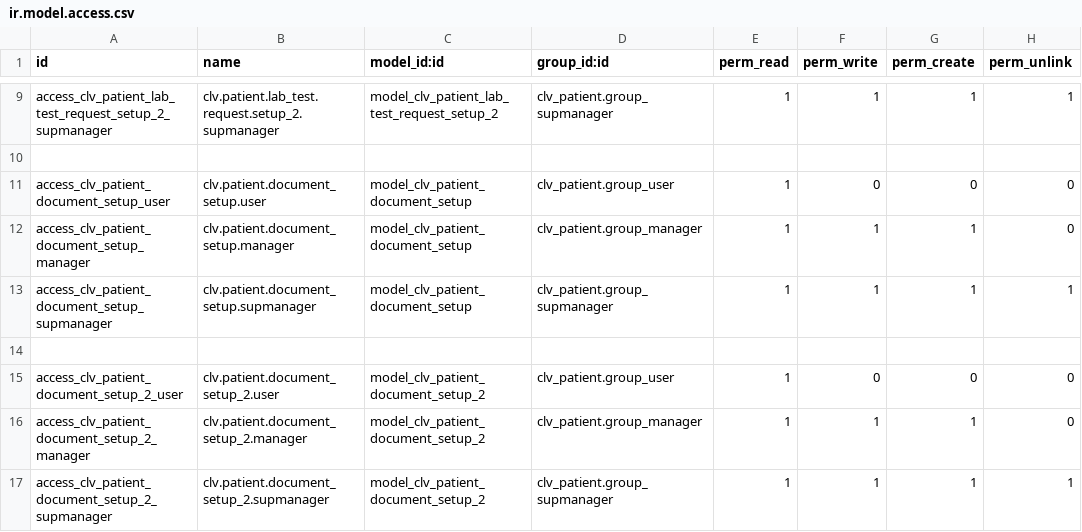
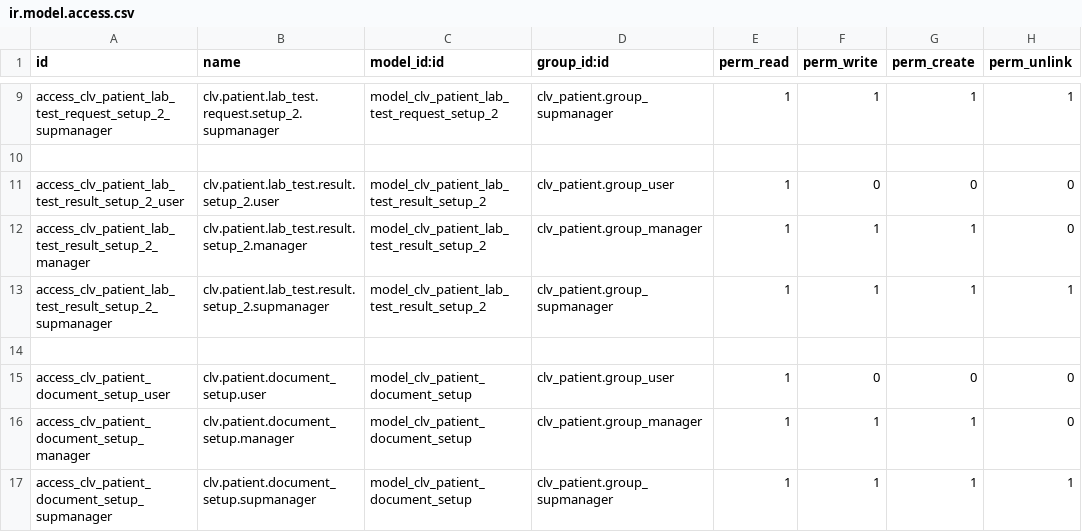
Before and after one commit to MostlyOpen/clvsol_odoo_addons_jcafb, a CSV file: clv_patient_jcafb/security/ir.model.access.csv, drawn as a sheet; only a part is shown, gaps mark what is left out; the shorter side is filled out with more unchanged rows.

Commit message:
[IMP] clv_patient_jcafb (ADD wizard/patient_lab_test_result_setup_2)

```diff
--- a/clv_patient_jcafb/security/ir.model.access.csv
+++ b/clv_patient_jcafb/security/ir.model.access.csv
@@ -10,2 +10,6 @@ access_clv_patient_lab_test_request_setup_2_supmanager,clv.patient.lab_test.requ
 
+access_clv_patient_lab_test_result_setup_2_user,clv.patient.lab_test.result.setup_2.user,model_clv_patient_lab_test_result_setup_2,clv_patient.group_user,1,0,0,0
+access_clv_patient_lab_test_result_setup_2_manager,clv.patient.lab_test.result.setup_2.manager,model_clv_patient_lab_test_result_setup_2,clv_patient.group_manager,1,1,1,0
+access_clv_patient_lab_test_result_setup_2_supmanager,clv.patient.lab_test.result.setup_2.supmanager,model_clv_patient_lab_test_result_setup_2,clv_patient.group_supmanager,1,1,1,1
+
 access_clv_patient_document_setup_user,clv.patient.document_setup.user,model_clv_patient_document_setup,clv_patient.group_user,1,0,0,0
```
Also changed, not shown: 4 other files.
